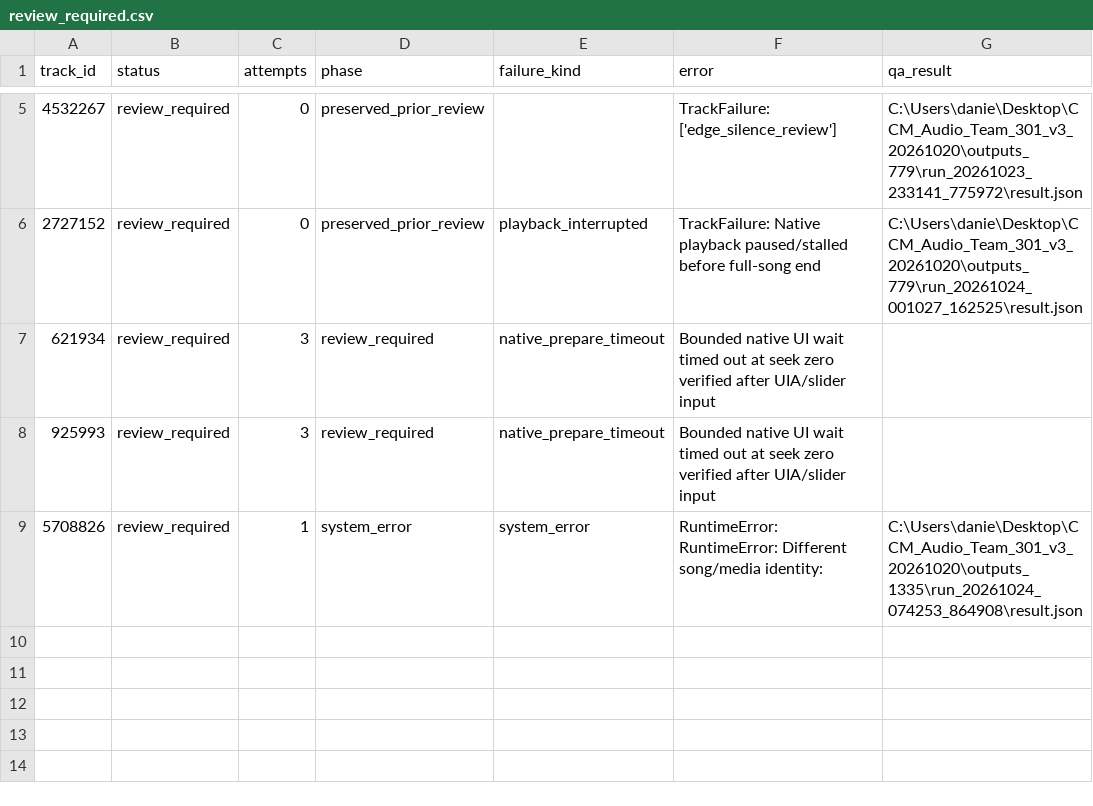
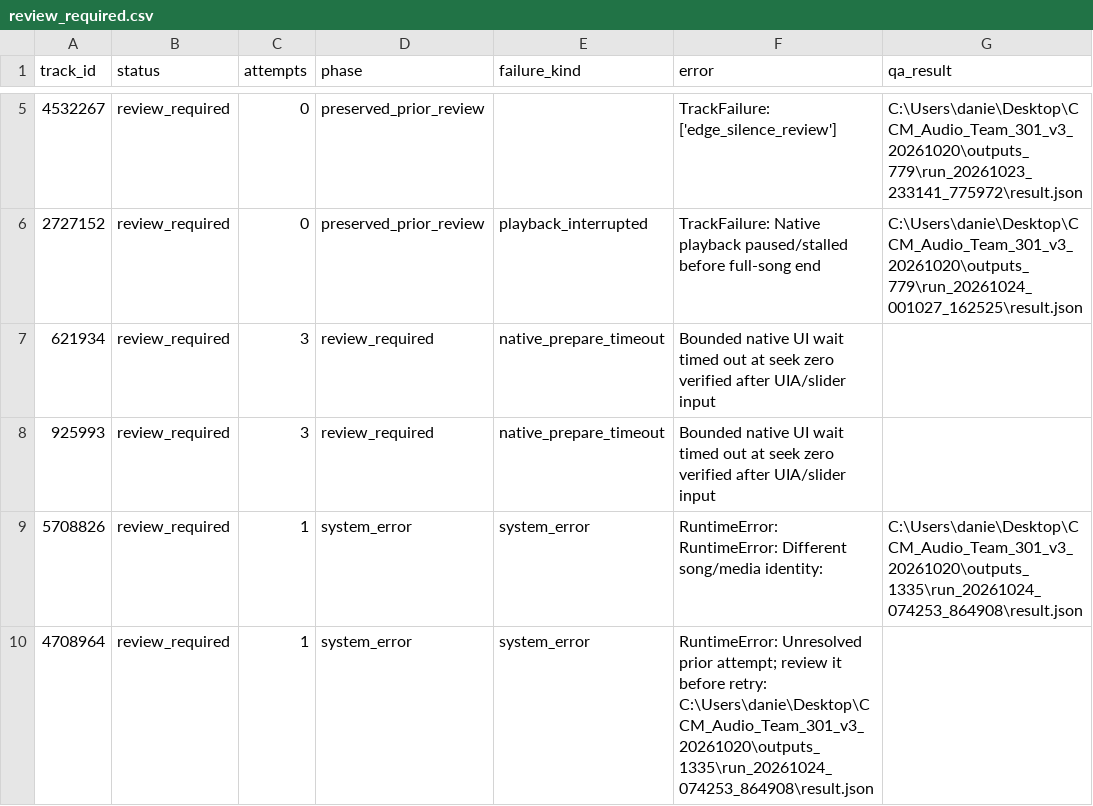
Before and after one commit to daniel5909/ccm_dat_DA, a CSV file: outputs/v3_1335/review_required.csv, drawn as a sheet; only a part is shown, gaps mark what is left out.

Commit message:
Add verified v3 audio features (9 tracks)

```diff
--- a/outputs/v3_1335/review_required.csv
+++ b/outputs/v3_1335/review_required.csv
@@ -9 +9,2 @@
 5708826,review_required,1,system_error,system_error,RuntimeError: RuntimeError: Different song/media identity: ,C:\Users\danie\Desktop\CCM_Audio_Team_301_v3_20261020\outputs_1335\run_20261024_074253_864908\result.json
+4708964,review_required,1,system_error,system_error,RuntimeError: Unresolved prior attempt; review it before retry: C:\Users\danie\Desktop\CCM_Audio_Team_301_v3_20261020\outputs_1335\run_20261024_074253_864908\result.json,
```
Also changed, not shown: outputs/v3_1335/collection_status.csv, 2 other files.
